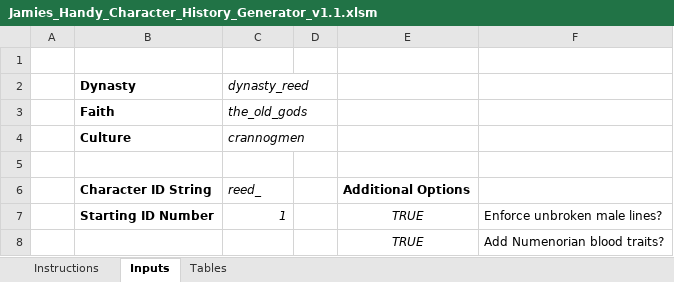
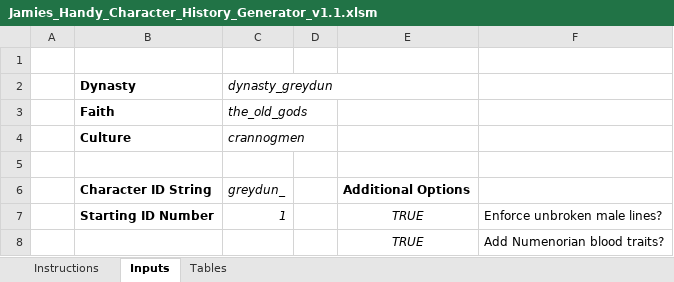
Before and after one commit to RowanMaBoot/SevenKingdoms-CK3, an Excel workbook: tools/JamiesCharacterHistoryGenerator/Jamies_Handy_Character_History_Generator_v1.1.xlsm, sheet Inputs, drawn as a sheet; only a part is shown; values as stored, in another font and other column widths than the file's, no borders; charts and pictures not drawn; the diff names each change by its address in the sheet, - before the commit and + after, or states it on an @@ line.

```diff
--- a/tools/JamiesCharacterHistoryGenerator/Jamies_Handy_Character_History_Generator_v1.1.xlsm (sheet Inputs)
+++ b/tools/JamiesCharacterHistoryGenerator/Jamies_Handy_Character_History_Generator_v1.1.xlsm (sheet Inputs)
-C2: dynasty_reed
+C2: dynasty_greydun
-C6 (dynasty_greydun): reed_
+C6 (dynasty_greydun): greydun_
```
Also changed, not shown: 12 other files.
